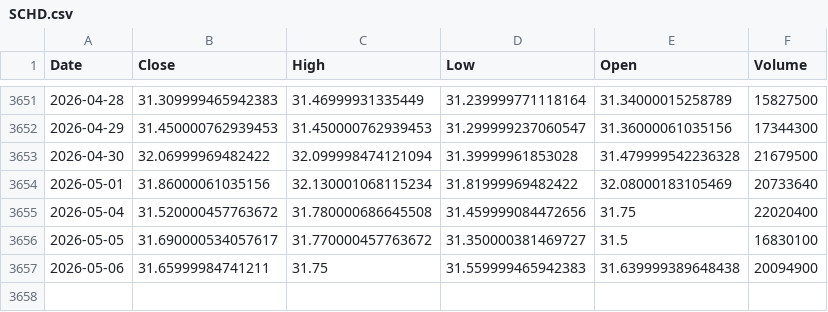
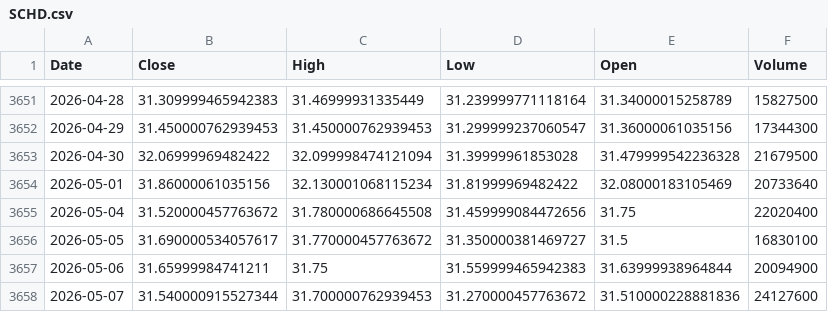
Before and after one commit to kittycapital/asset-forecast, a CSV file: data/raw/SCHD.csv, drawn as a sheet; only a part is shown, gaps mark what is left out.

```diff
--- a/data/raw/SCHD.csv
+++ b/data/raw/SCHD.csv
@@ -3656,2 +3656,3 @@ Date,Close,High,Low,Open,Volume
 2026-05-05,31.690000534057617,31.770000457763672,31.350000381469727,31.5,16830100
-2026-05-06,31.65999984741211,31.75,31.559999465942383,31.639999389648438,20094900
+2026-05-06,31.65999984741211,31.75,31.559999465942383,31.63999938964844,20094900
+2026-05-07,31.540000915527344,31.700000762939453,31.270000457763672,31.510000228881836,24127600
```
Also changed, not shown: data/raw/USO.csv, data/raw/XLE.csv, 44 other files.
